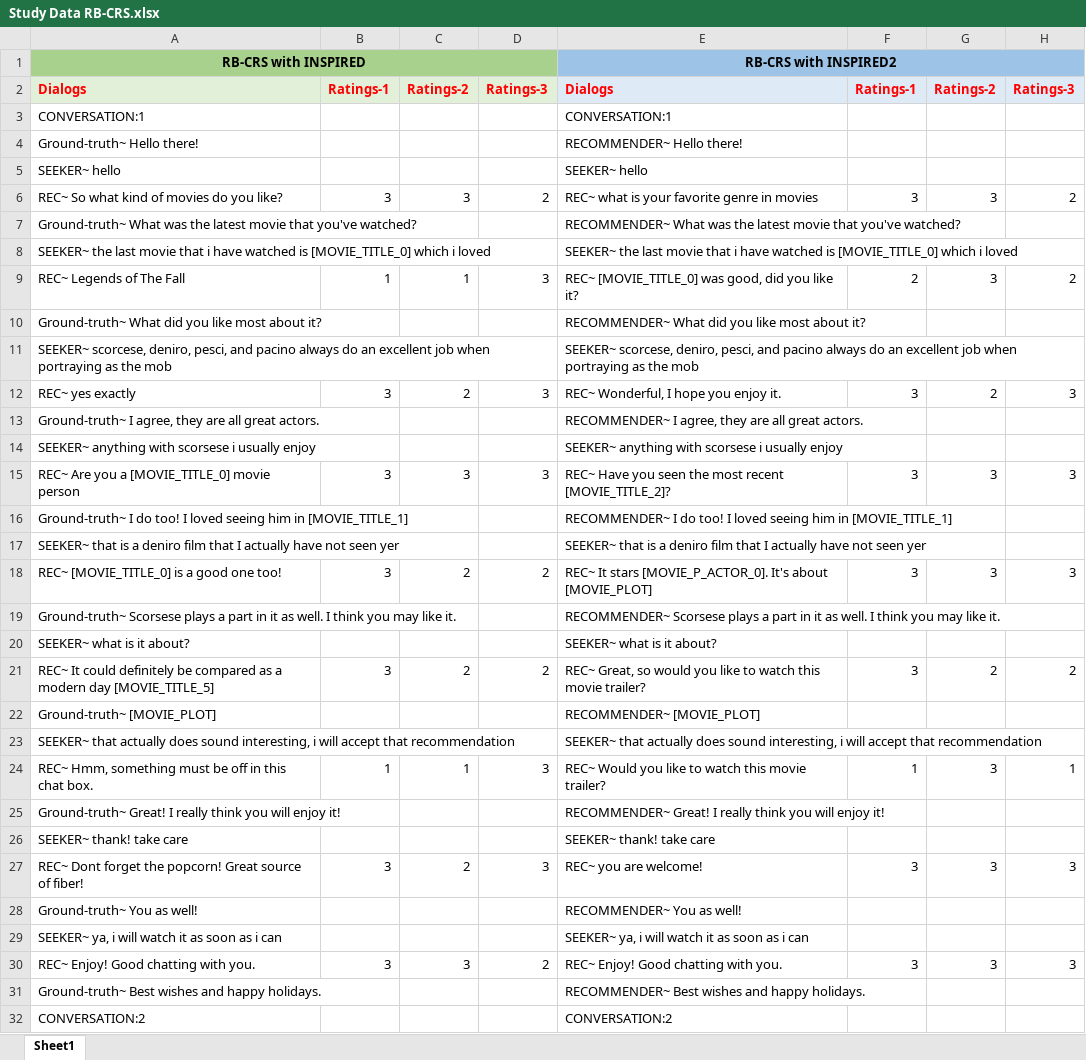
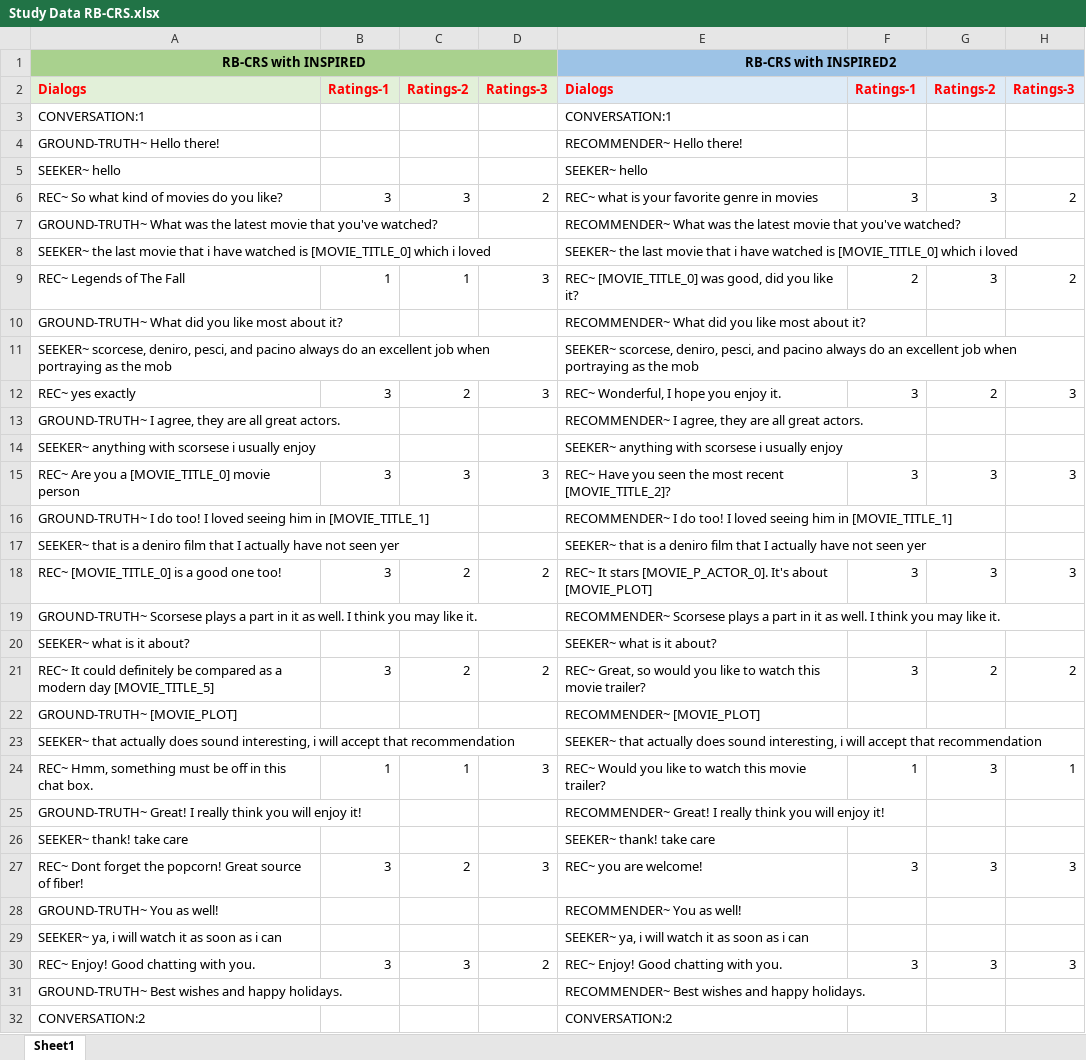
Before and after one commit to ahtsham58/INSPIRED2, an Excel workbook: Results/Study Data RB-CRS.xlsx, sheet Sheet1, drawn as a sheet; only a part is shown; values as stored, in another font and other column widths than the file's, no borders; conditional formats not drawn; the diff covers the shown part only; the diff names each change by its address in the sheet, - before the commit and + after, or states it on an @@ line.

```diff
--- a/Results/Study Data RB-CRS.xlsx (sheet Sheet1)
+++ b/Results/Study Data RB-CRS.xlsx (sheet Sheet1)
-A4: Ground-truth~ Hello there!
+A4: GROUND-TRUTH~ Hello there!
-A7: Ground-truth~ What was…
+A7: GROUND-TRUTH~ What was…
-A10: Ground-truth~ What did…
+A10: GROUND-TRUTH~ What did…
-A13: Ground-truth~ I agree,…
+A13: GROUND-TRUTH~ I agree,…
-A16: Ground-truth~ I do…
+A16: GROUND-TRUTH~ I do…
-A19: Ground-truth~ Scorsese plays…
+A19: GROUND-TRUTH~ Scorsese plays…
-A22: Ground-truth~ [MOVIE_PLOT]
+A22: GROUND-TRUTH~ [MOVIE_PLOT]
-A25: Ground-truth~ Great! I…
+A25: GROUND-TRUTH~ Great! I…
-A28: Ground-truth~ You as well!
+A28: GROUND-TRUTH~ You as well!
-A31: Ground-truth~ Best wishes and happy holidays.
+A31: GROUND-TRUTH~ Best wishes and happy holidays.
```
Also changed, not shown: 505 edited cells elsewhere in this sheet, Results/Study Data CRB-CRS.xlsx.
